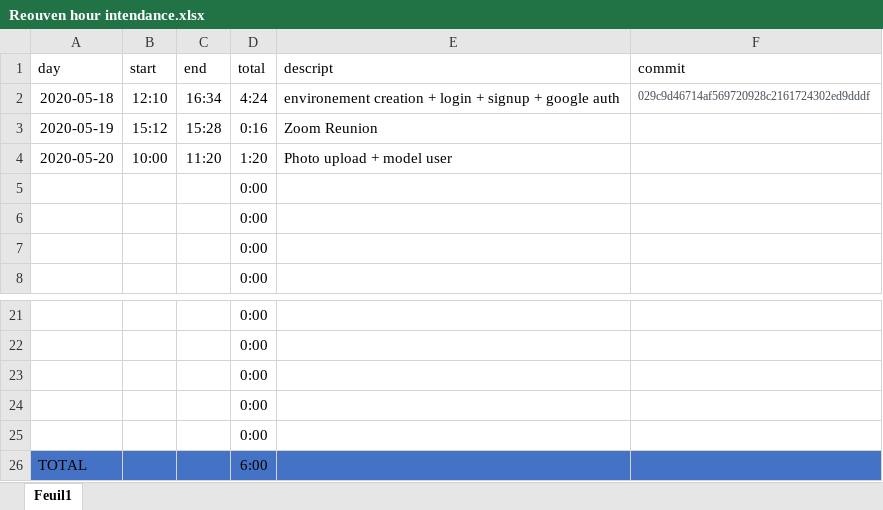
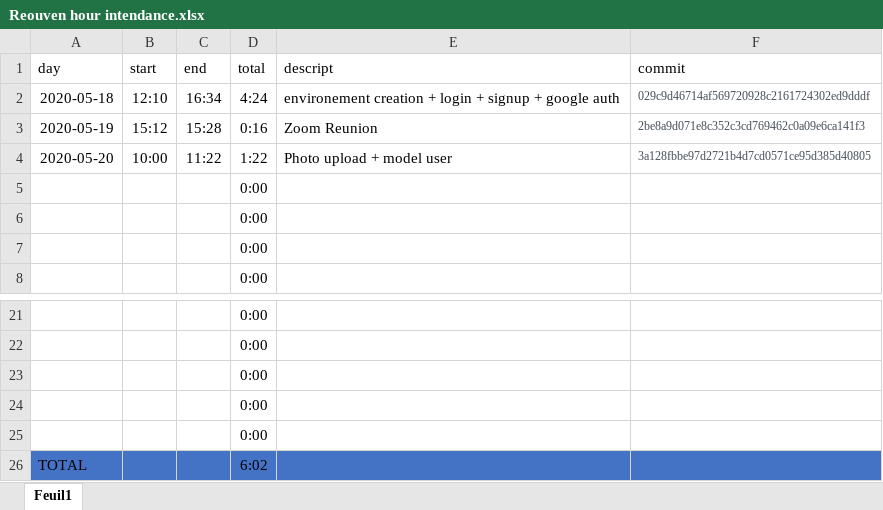
Before and after one commit to osheryohanan/Legal-ease, an Excel workbook: Reouven hour intendance.xlsx, sheet Feuil1, drawn as a sheet; only a part is shown, gaps mark what is left out; values as stored, in another font and other column widths than the file's, no borders; table styles not drawn; the diff names each change by its address in the sheet, - before the commit and + after, or states it on an @@ line.

```diff
--- a/Reouven hour intendance.xlsx (sheet Feuil1)
+++ b/Reouven hour intendance.xlsx (sheet Feuil1)
-F3 (commit): (empty)
+F3 (commit): 2be8a9d071e8c352c3cd769462c0a09e6ca141f3
-C4 (end): 11:20
+C4 (end): 11:22
-D4 (total): 1:20
+D4 (total): 1:22
-F4 (commit): (empty)
+F4 (commit): 3a128fbbe97d2721b4d7cd0571ce95d385d40805
-D26 (total): 6:00
+D26 (total): 6:02
```
Also changed, not shown: 33 other files.
